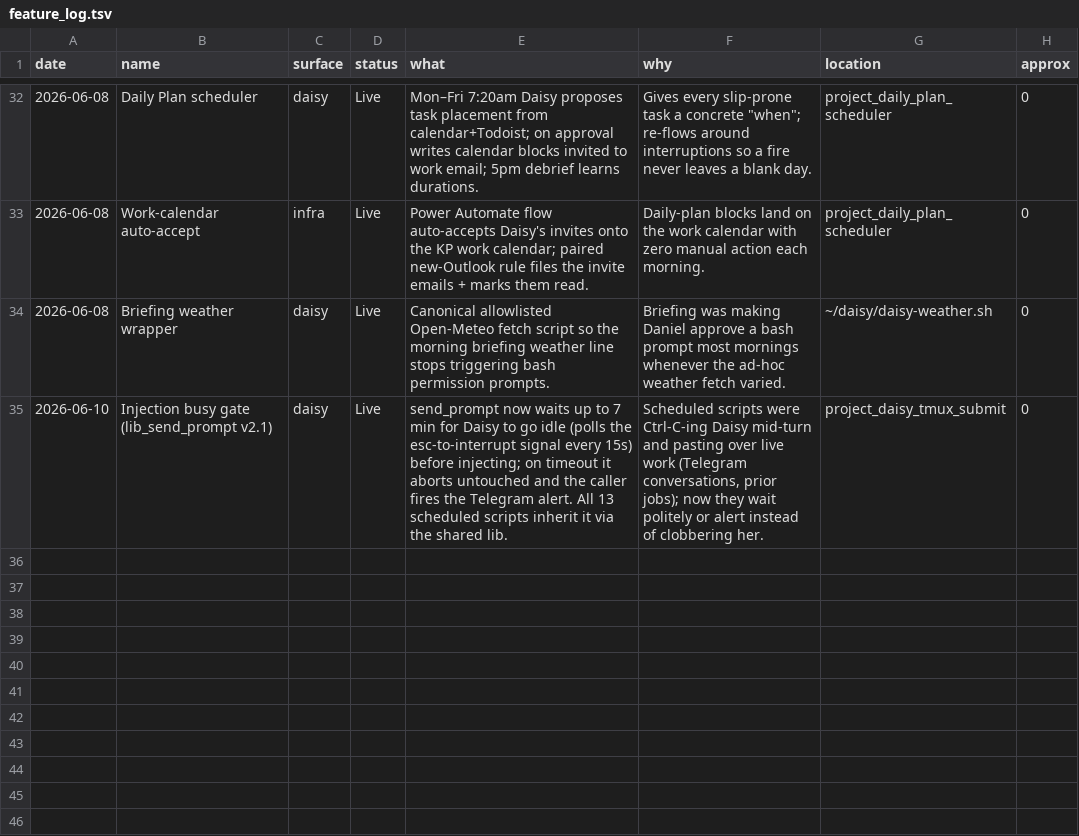
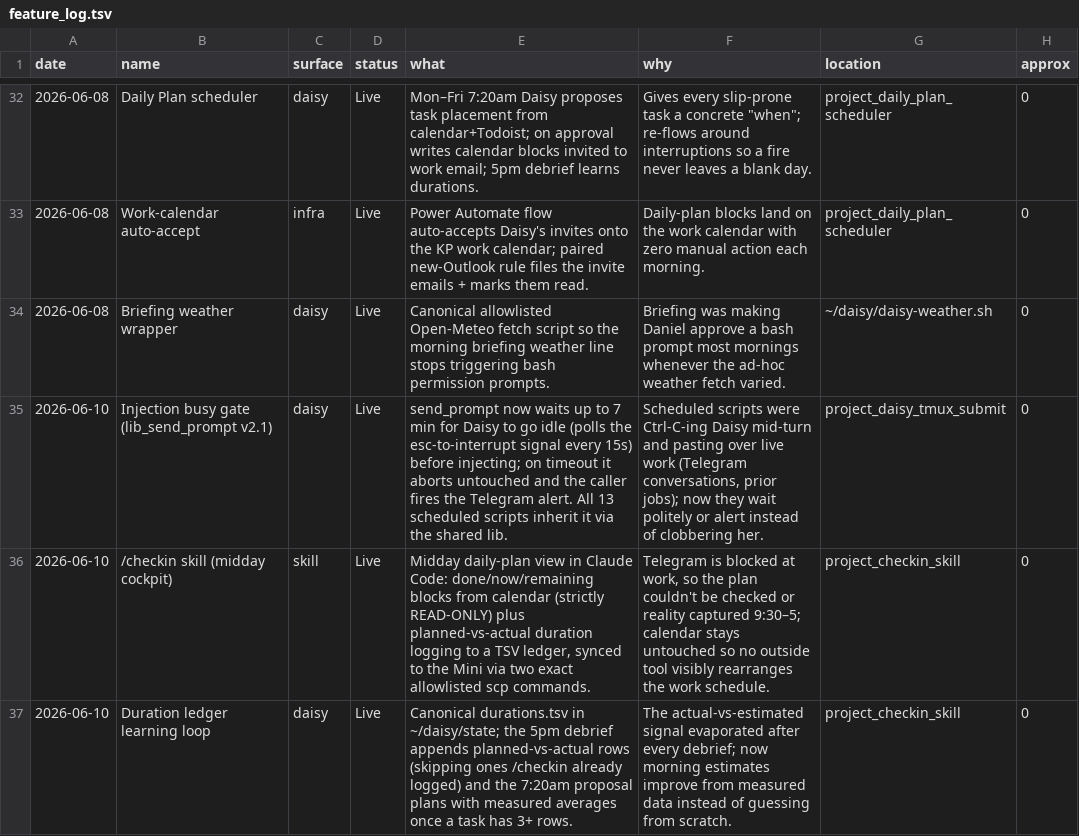
Before and after one commit to danielwhwang/daisy-changelog-f7125f, a TSV file: feature_log.tsv, drawn as a sheet; only a part is shown, gaps mark what is left out; the diff names each change by its address in the sheet, - before the commit and + after, or states it on an @@ line.

Commit message:
Ship: /checkin skill + duration ledger learning loop

```diff
--- a/feature_log.tsv
+++ b/feature_log.tsv
+row 36: 2026-06-10 | /checkin skill (midday cockpit) | skill | Live | Midday daily-plan view in Claude Code: done/now/remaining blocks from calendar (strictly READ-ONLY) plus planned-vs-actual duration logging to a TSV ledger, synced to the Mini via two exact allowlisted scp commands. | Telegram is blocked at work, so the plan couldn't be checked or reality captured 9:30–5; calendar stays untouched so no outside tool visibly rearranges the work schedule. | project_checkin_skill | 0
+row 37: 2026-06-10 | Duration ledger learning loop | daisy | Live | Canonical durations.tsv in ~/daisy/state; the 5pm debrief appends planned-vs-actual rows (skipping ones /checkin already logged) and the 7:20am proposal plans with measured averages once a task has 3+ rows. | The actual-vs-estimated signal evaporated after every debrief; now morning estimates improve from measured data instead of guessing from scratch. | project_checkin_skill | 0
```
Also changed, not shown: 1 other file.
